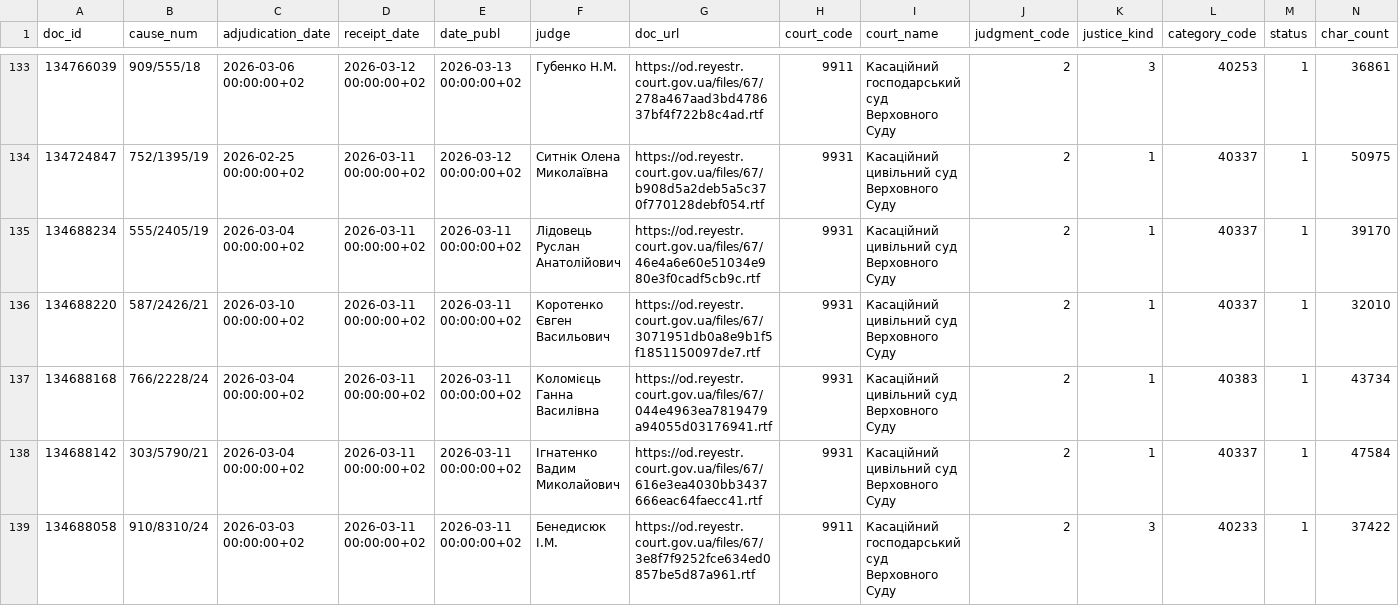
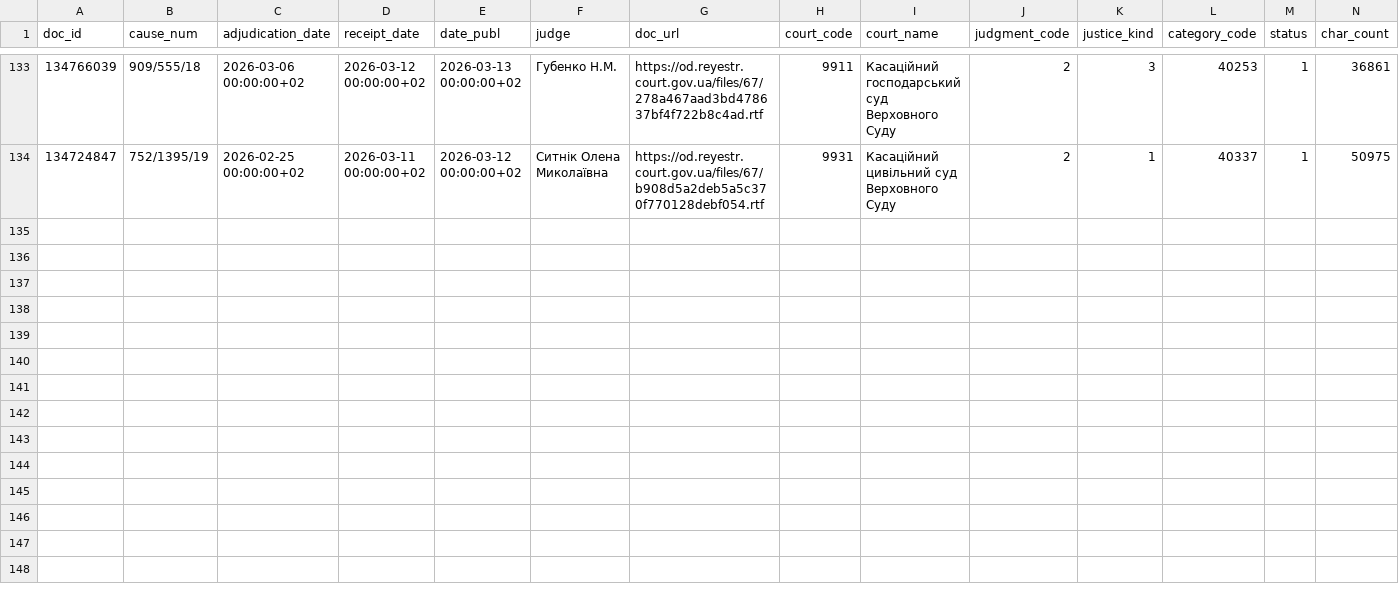
Before and after one commit to apryshchepchuk/VS-legal-digest, a CSV file: data/interim/vp_selected_for_analysis.csv, drawn as a sheet; only a part is shown, gaps mark what is left out; rows hold the shown columns only; the diff covers the shown part only; the diff names each change by its address in the sheet, - before the commit and + after, or states it on an @@ line.

```diff
--- a/data/interim/vp_selected_for_analysis.csv
+++ b/data/interim/vp_selected_for_analysis.csv
-row 135: 134688234 | 555/2405/19 | 2026-03-04 00:00:00+02 | 2026-03-11 00:00:00+02 | 2026-03-11 00:00:00+02 | Лідовець Руслан Анатолійович | https://od.reyestr.court.gov.ua/files/67/46e4a6e60e51034e980e3f0cadf5cb9c.rtf | 9931 | Касаційний цивільний суд Верховного Суду | 2 | 1 | 40337 | 1 | 39170
-row 136: 134688220 | 587/2426/21 | 2026-03-10 00:00:00+02 | 2026-03-11 00:00:00+02 | 2026-03-11 00:00:00+02 | Коротенко Євген Васильович | https://od.reyestr.court.gov.ua/files/67/3071951db0a8e9b1f5f1851150097de7.rtf | 9931 | Касаційний цивільний суд Верховного Суду | 2 | 1 | 40337 | 1 | 32010
-row 137: 134688168 | 766/2228/24 | 2026-03-04 00:00:00+02 | 2026-03-11 00:00:00+02 | 2026-03-11 00:00:00+02 | Коломієць Ганна Василівна | https://od.reyestr.court.gov.ua/files/67/044e4963ea7819479a94055d03176941.rtf | 9931 | Касаційний цивільний суд Верховного Суду | 2 | 1 | 40383 | 1 | 43734
-row 138: 134688142 | 303/5790/21 | 2026-03-04 00:00:00+02 | 2026-03-11 00:00:00+02 | 2026-03-11 00:00:00+02 | Ігнатенко Вадим Миколайович | https://od.reyestr.court.gov.ua/files/67/616e3ea4030bb3437666eac64faecc41.rtf | 9931 | Касаційний цивільний суд Верховного Суду | 2 | 1 | 40337 | 1 | 47584
-row 139: 134688058 | 910/8310/24 | 2026-03-03 00:00:00+02 | 2026-03-11 00:00:00+02 | 2026-03-11 00:00:00+02 | Бенедисюк I.М. | https://od.reyestr.court.gov.ua/files/67/3e8f7f9252fce634ed0857be5d87a961.rtf | 9911 | Касаційний господарський суд Верховного Суду | 2 | 3 | 40233 | 1 | 37422
```
Also changed, not shown: 4 removed rows elsewhere in this file, data/interim/vp_candidates.csv, data/interim/vs_fallback_candidates.csv, 7 other files.
